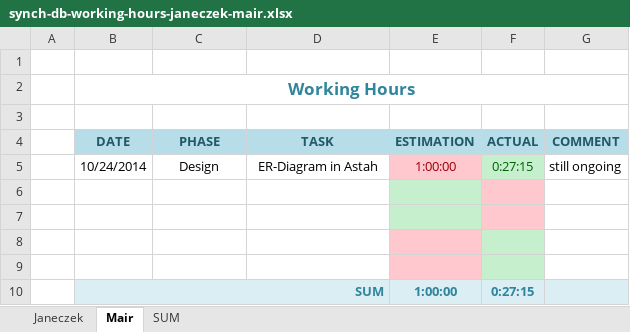
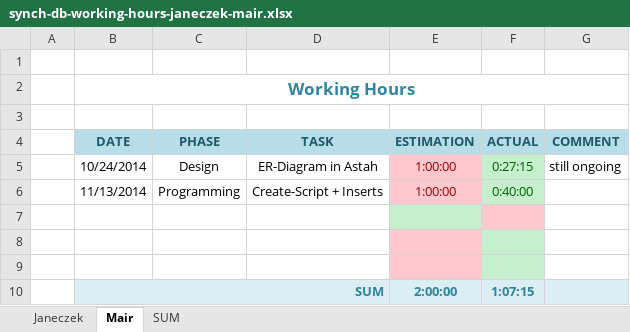
Before and after one commit to cjaneczek-tu/synch-db, an Excel workbook: doc/synch-db-working-hours-janeczek-mair.xlsx, sheet Mair, drawn as a sheet; values as stored, in another font and other column widths than the file's, no borders; removed rows and columns are numbered as before the commit, all else as after; the diff names each change by its address in the sheet, - before the commit and + after, or states it on an @@ line.

Commit message:
Working time update + Scripts

```diff
--- a/doc/synch-db-working-hours-janeczek-mair.xlsx (sheet Mair)
+++ b/doc/synch-db-working-hours-janeczek-mair.xlsx (sheet Mair)
+row 6:  | 11/13/2014 | Programming | Create-Script + Inserts | 1:00:00 | 0:40:00
-E8 fill: #C6EFCE
+E8 fill: #FFC7CE
-F8 fill: #FFC7CE
+F8 fill: #C6EFCE
-row 9: (empty)
-E10 (ESTIMATION): 1:00:00
+E10 (ESTIMATION): 2:00:00
-F10 (ACTUAL): 0:27:15
+F10 (ACTUAL): 1:07:15
```
Also changed, not shown: sheet SUM, 3 other files.
